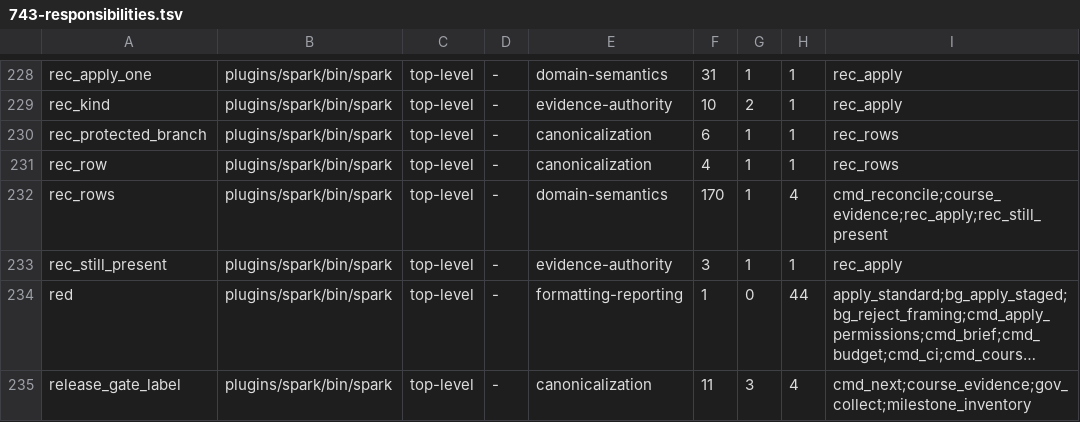
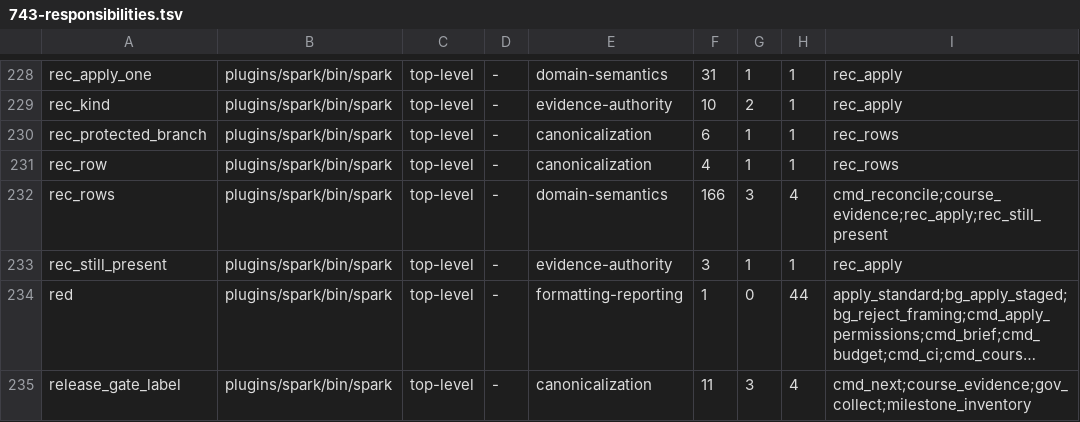
Before and after one commit to jwogrady/spark, a TSV file: docs/research/v0.23-cleanup/743-responsibilities.tsv, drawn as a sheet; only a part is shown, gaps mark what is left out; long unchanged cells end in …; the diff names each change by its address in the sheet, - before the commit and + after, or states it on an @@ line.

Commit message:
docs: regenerate runtime responsibility map

```diff
--- a/docs/research/v0.23-cleanup/743-responsibilities.tsv
+++ b/docs/research/v0.23-cleanup/743-responsibilities.tsv
-F232: 170
+F232: 166
-G232: 1
+G232: 3
```
